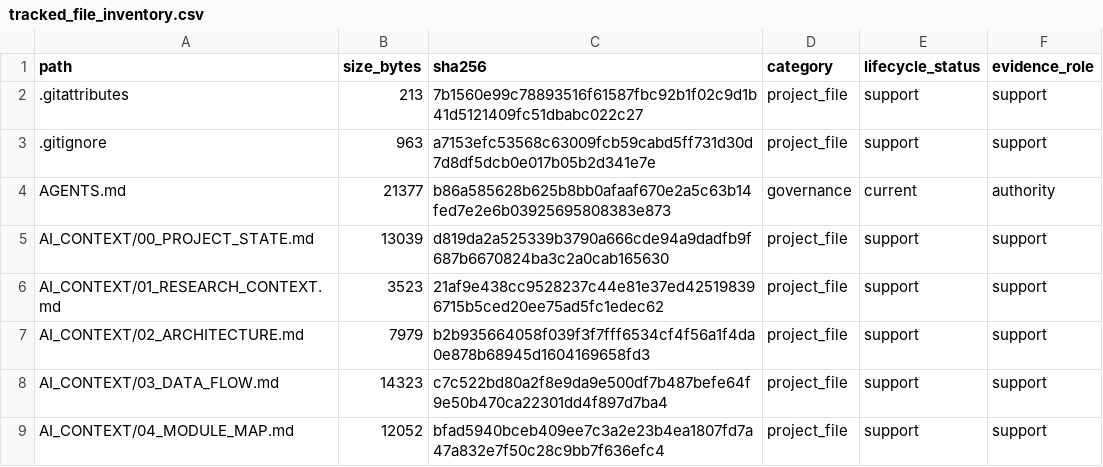
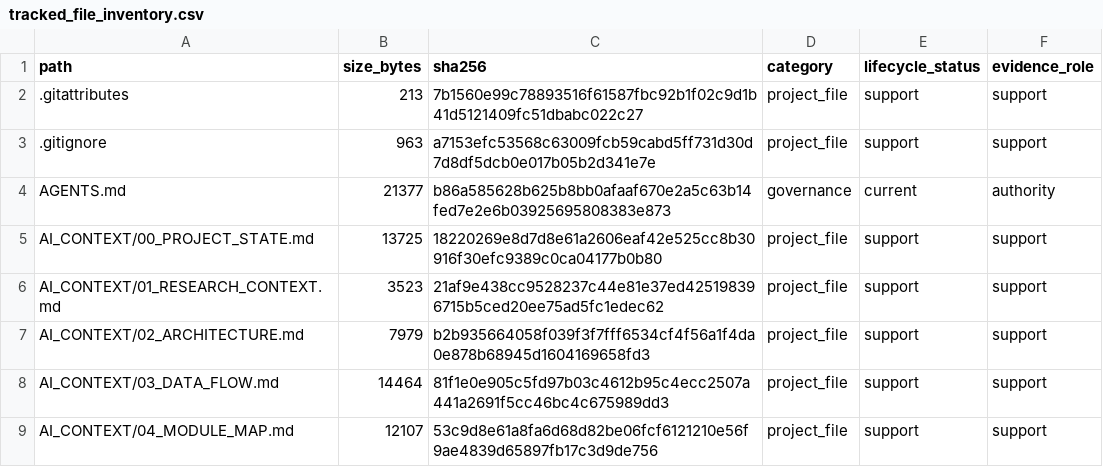
Before and after one commit to yys806/network-state-world-model, a CSV file: docs/registries/generated/tracked_file_inventory.csv, drawn as a sheet; only a part is shown; the diff covers the shown part only.

```diff
--- a/docs/registries/generated/tracked_file_inventory.csv
+++ b/docs/registries/generated/tracked_file_inventory.csv
@@ -4,6 +4,6 @@ path,size_bytes,sha256,category,lifecycle_status,evidence_role
 AGENTS.md,21377,b86a585628b625b8bb0afaaf670e2a5c63b14fed7e2e6b03925695808383e873,governance,current,authority
-AI_CONTEXT/00_PROJECT_STATE.md,13039,d819da2a525339b3790a666cde94a9dadfb9f687b6670824ba3c2a0cab165630,project_file,support,support
+AI_CONTEXT/00_PROJECT_STATE.md,13725,18220269e8d7d8e61a2606eaf42e525cc8b30916f30efc9389c0ca04177b0b80,project_file,support,support
 AI_CONTEXT/01_RESEARCH_CONTEXT.md,3523,21af9e438cc9528237c44e81e37ed425198396715b5ced20ee75ad5fc1edec62,project_file,support,support
 AI_CONTEXT/02_ARCHITECTURE.md,7979,b2b935664058f039f3f7fff6534cf4f56a1f4da0e878b68945d1604169658fd3,project_file,support,support
-AI_CONTEXT/03_DATA_FLOW.md,14323,c7c522bd80a2f8e9da9e500df7b487befe64f9e50b470ca22301dd4f897d7ba4,project_file,support,support
-AI_CONTEXT/04_MODULE_MAP.md,12052,bfad5940bceb409ee7c3a2e23b4ea1807fd7a47a832e7f50c28c9bb7f636efc4,project_file,support,support
+AI_CONTEXT/03_DATA_FLOW.md,14464,81f1e0e905c5fd97b03c4612b95c4ecc2507a441a2691f5cc46bc4c675989dd3,project_file,support,support
+AI_CONTEXT/04_MODULE_MAP.md,12107,53c9d8e61a8fa6d68d82be06fcf6121210e56f9ae4839d65897fb17c3d9de756,project_file,support,support
```
Also changed, not shown: 1 added row and 35 edited cells elsewhere in this file, docs/registries/generated/artifact_catalog.csv, 23 other files.
